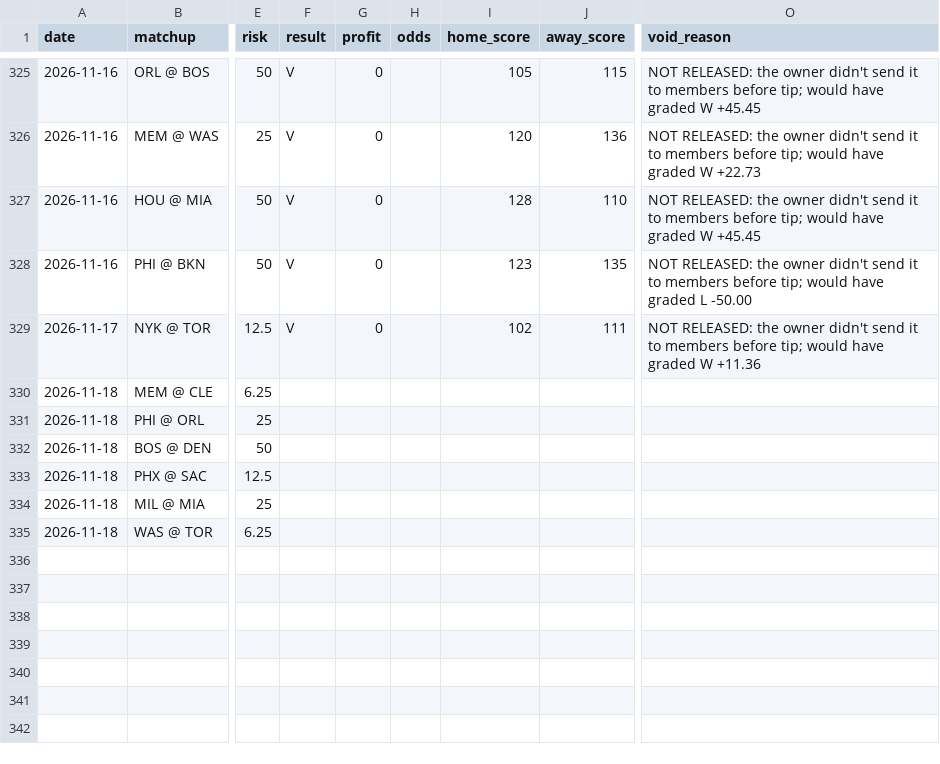
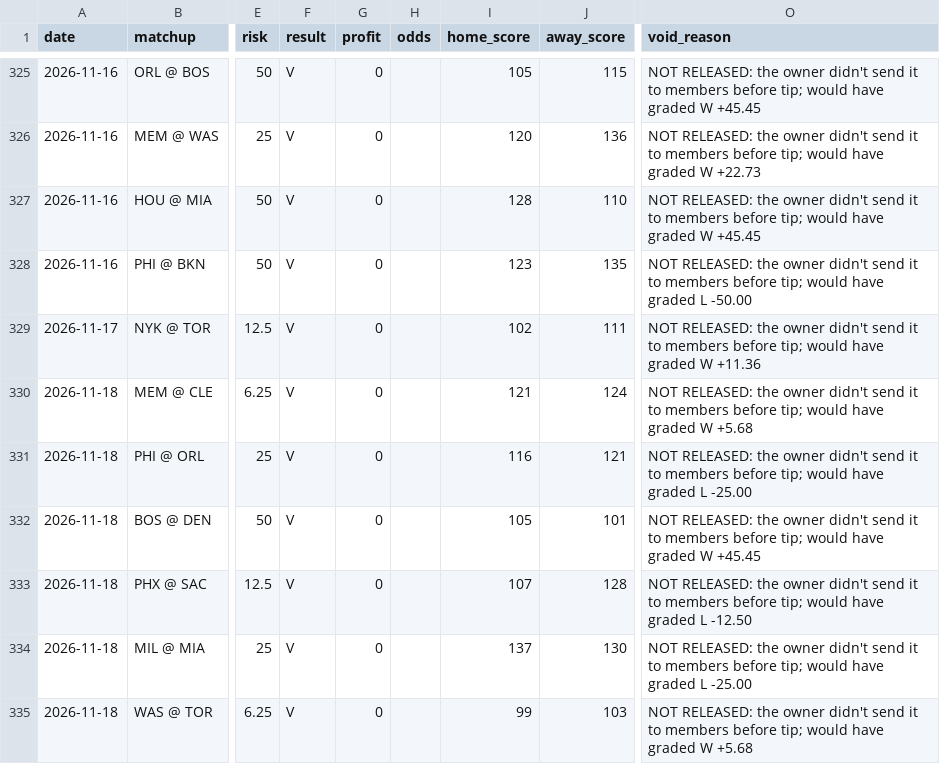
Before and after one commit to jack-more/MORELLOSIMS, a CSV file: nba_pipeline/data/picks.csv, drawn as a sheet; only a part is shown, gaps mark what is left out; the diff names each change by its address in the sheet, - before the commit and + after, or states it on an @@ line.

```diff
--- a/nba_pipeline/data/picks.csv
+++ b/nba_pipeline/data/picks.csv
-F330:F335 (result): (empty)
+F330:F335 (result): V
-G330:G335 (profit): (empty)
+G330:G335 (profit): 0
-I330 (home_score): (empty)
+I330 (home_score): 121
-J330 (away_score): (empty)
+J330 (away_score): 124
-O330 (void_reason): (empty)
+O330 (void_reason): NOT RELEASED: the owner didn't send it to members before tip; would have graded W +5.68
-I331 (home_score): (empty)
+I331 (home_score): 116
-J331 (away_score): (empty)
+J331 (away_score): 121
-O331 (void_reason): (empty)
+O331 (void_reason): NOT RELEASED: the owner didn't send it to members before tip; would have graded L -25.00
-I332 (home_score): (empty)
+I332 (home_score): 105
-J332 (away_score): (empty)
+J332 (away_score): 101
-O332 (void_reason): (empty)
+O332 (void_reason): NOT RELEASED: the owner didn't send it to members before tip; would have graded W +45.45
-I333 (home_score): (empty)
+I333 (home_score): 107
-J333 (away_score): (empty)
+J333 (away_score): 128
-O333 (void_reason): (empty)
+O333 (void_reason): NOT RELEASED: the owner didn't send it to members before tip; would have graded L -12.50
-I334 (home_score): (empty)
+I334 (home_score): 137
-J334 (away_score): (empty)
+J334 (away_score): 130
-O334 (void_reason): (empty)
+O334 (void_reason): NOT RELEASED: the owner didn't send it to members before tip; would have graded L -25.00
-I335 (home_score): (empty)
+I335 (home_score): 99
-J335 (away_score): (empty)
+J335 (away_score): 103
-O335 (void_reason): (empty)
+O335 (void_reason): NOT RELEASED: the owner didn't send it to members before tip; would have graded W +5.68
```
Also changed, not shown: 5 other files.
